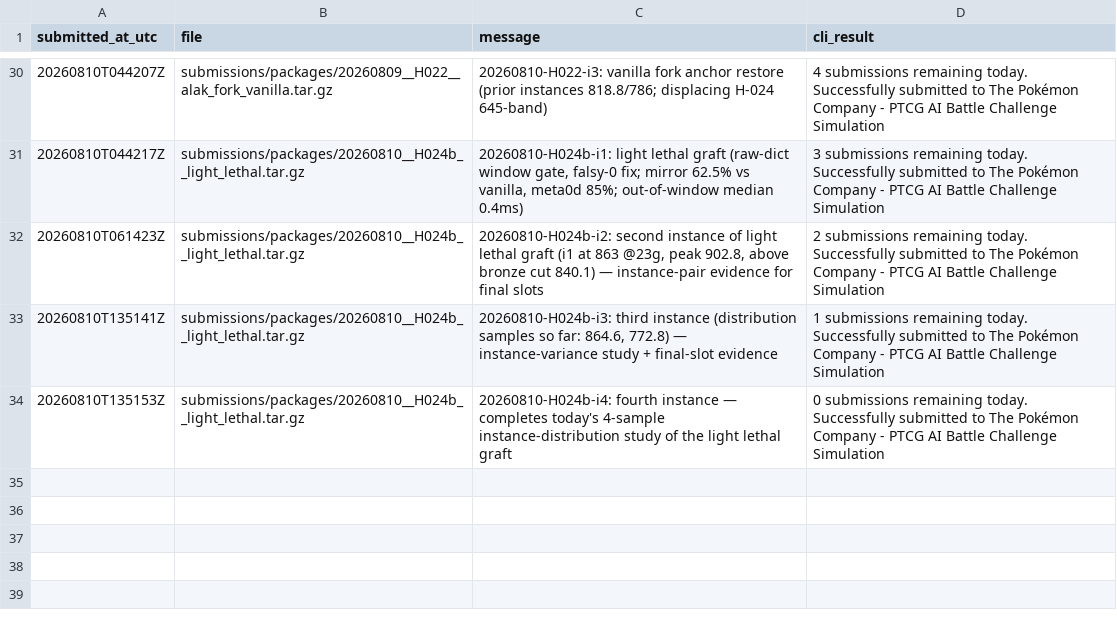
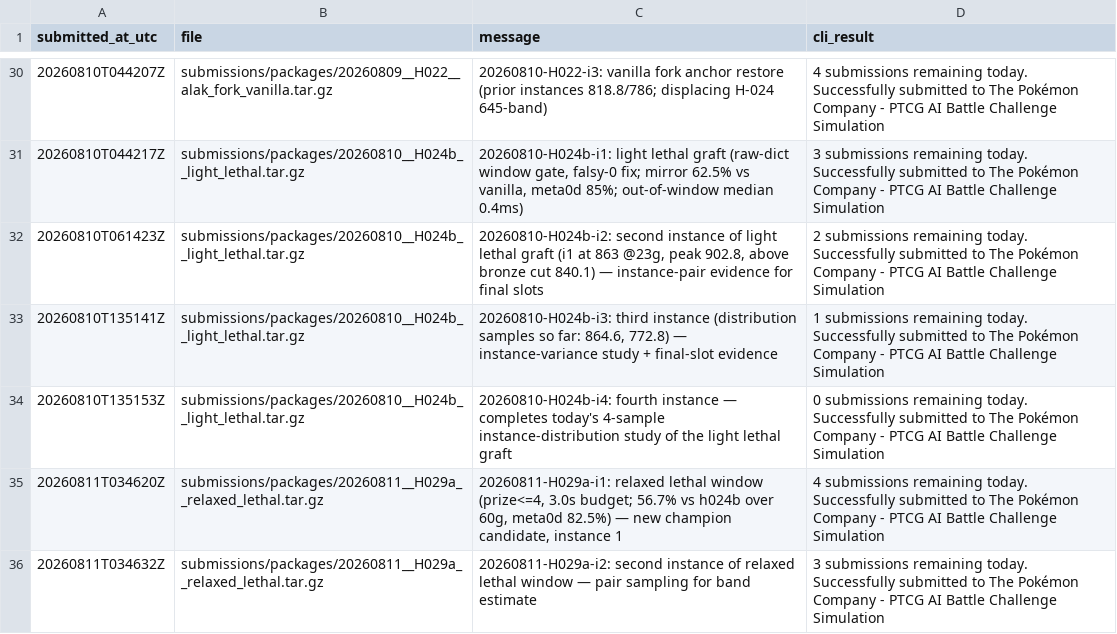
Before and after one commit to hotorch/ptcg-ai-battle-strategy, a TSV file: submissions/history.tsv, drawn as a sheet; only a part is shown, gaps mark what is left out.

```diff
--- a/submissions/history.tsv
+++ b/submissions/history.tsv
@@ -34 +34,3 @@ submitted_at_utc	file	message	cli_result
 20260810T135153Z	submissions/packages/20260810__H024b__light_lethal.tar.gz	20260810-H024b-i4: fourth instance — completes today's 4-sample instance-distribution study of the light lethal graft	0 submissions remaining today. Successfully submitted to The Pokémon Company - PTCG AI Battle Challenge Simulation
+20260811T034620Z	submissions/packages/20260811__H029a__relaxed_lethal.tar.gz	20260811-H029a-i1: relaxed lethal window (prize<=4, 3.0s budget; 56.7% vs h024b over 60g, meta0d 82.5%) — new champion candidate, instance 1	4 submissions remaining today. Successfully submitted to The Pokémon Company - PTCG AI Battle Challenge Simulation
+20260811T034632Z	submissions/packages/20260811__H029a__relaxed_lethal.tar.gz	20260811-H029a-i2: second instance of relaxed lethal window — pair sampling for band estimate	3 submissions remaining today. Successfully submitted to The Pokémon Company - PTCG AI Battle Challenge Simulation
```
Also changed, not shown: research_loop/results.tsv, 8 other files.
